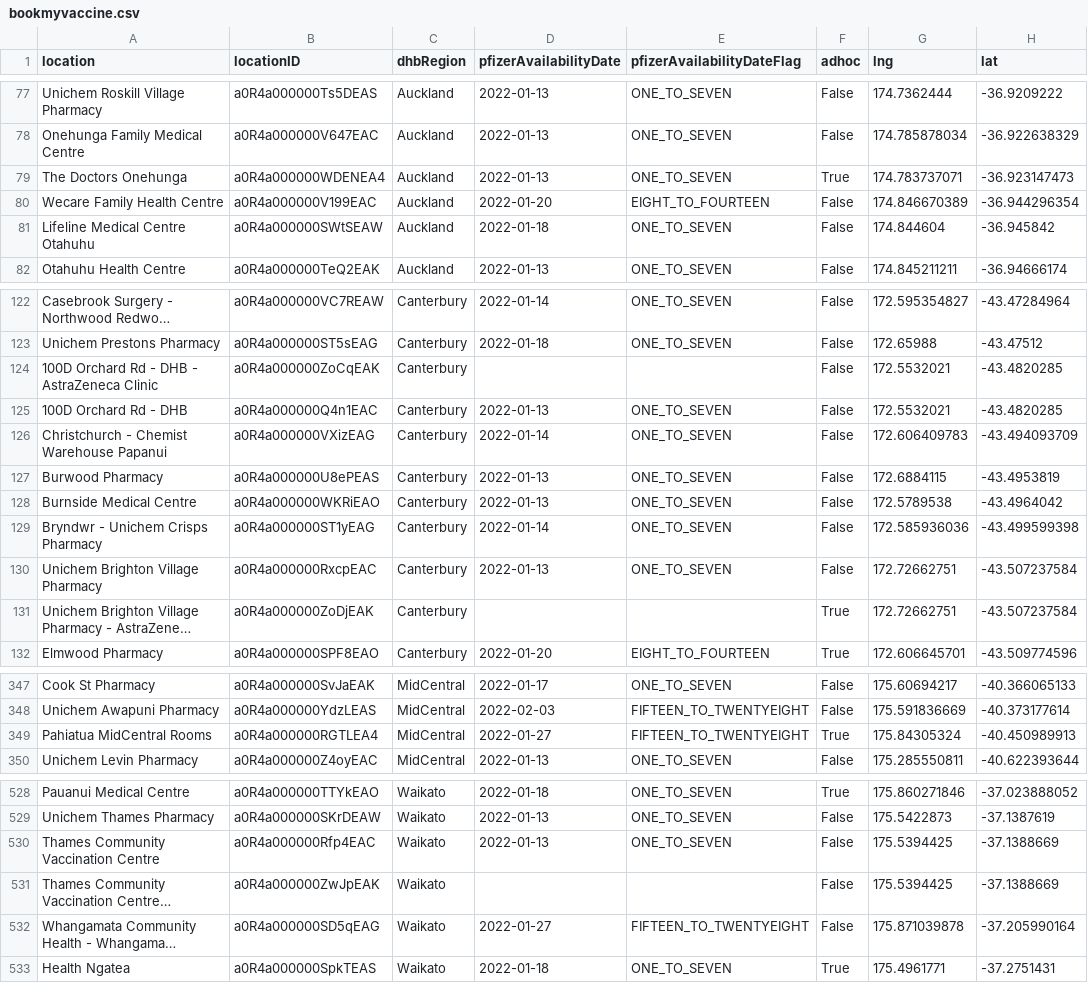
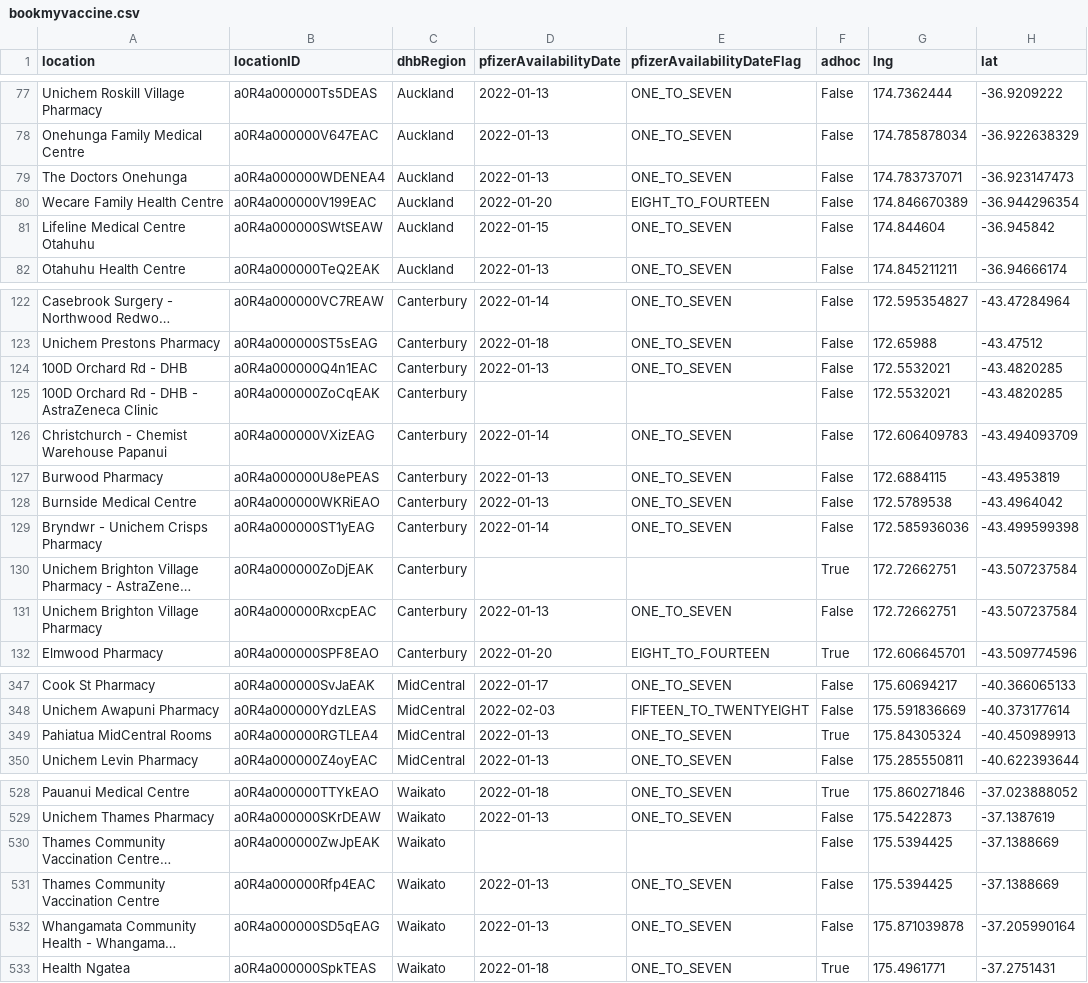
Before and after one commit to UoA-eResearch/nz-covid19-data-auto, a CSV file: vaccinations/bookmyvaccine.csv, drawn as a sheet; only a part is shown, gaps mark what is left out; long unchanged cells end in …; the diff covers the shown part only; the diff names each change by its address in the sheet, - before the commit and + after, or states it on an @@ line.

```diff
--- a/vaccinations/bookmyvaccine.csv
+++ b/vaccinations/bookmyvaccine.csv
-F79 (adhoc): True
+F79 (adhoc): False
-D81 (pfizerAvailabilityDate): 2022-01-18
+D81 (pfizerAvailabilityDate): 2022-01-15
@@ row 125 moved to row 124: 100D Orchard Rd - DHB @@
@@ row 131 moved to row 130: Unichem Brighton Village Pharmacy - Astr… @@
-D349 (pfizerAvailabilityDate): 2022-01-27
+D349 (pfizerAvailabilityDate): 2022-01-13
-E349 (pfizerAvailabilityDateFlag): FIFTEEN_TO_TWENTYEIGHT
+E349 (pfizerAvailabilityDateFlag): ONE_TO_SEVEN
@@ row 531 moved to row 530: Thames Community Vaccination Centre - As… @@
-D532 (pfizerAvailabilityDate): 2022-01-27
+D532 (pfizerAvailabilityDate): 2022-01-13
-E532 (pfizerAvailabilityDateFlag): FIFTEEN_TO_TWENTYEIGHT
+E532 (pfizerAvailabilityDateFlag): ONE_TO_SEVEN
```
Also changed, not shown: 1 added row, 31 moved rows and 31 edited cells elsewhere in this file, 1 other file.
